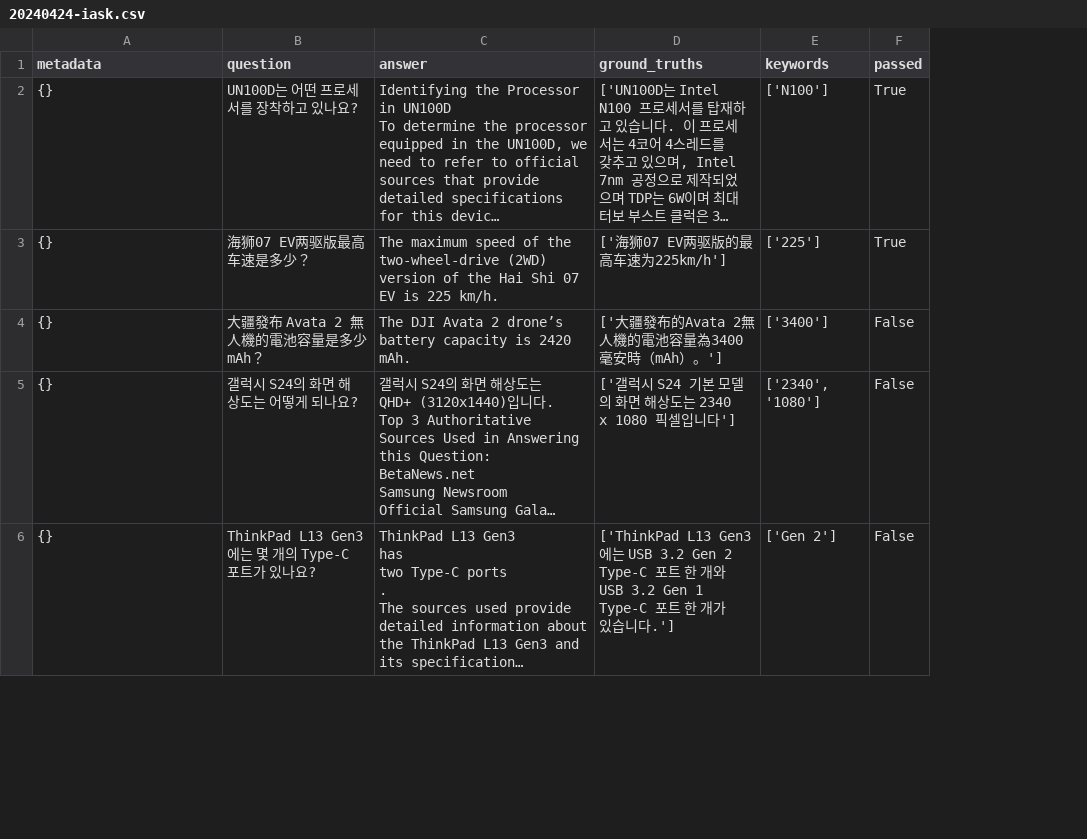
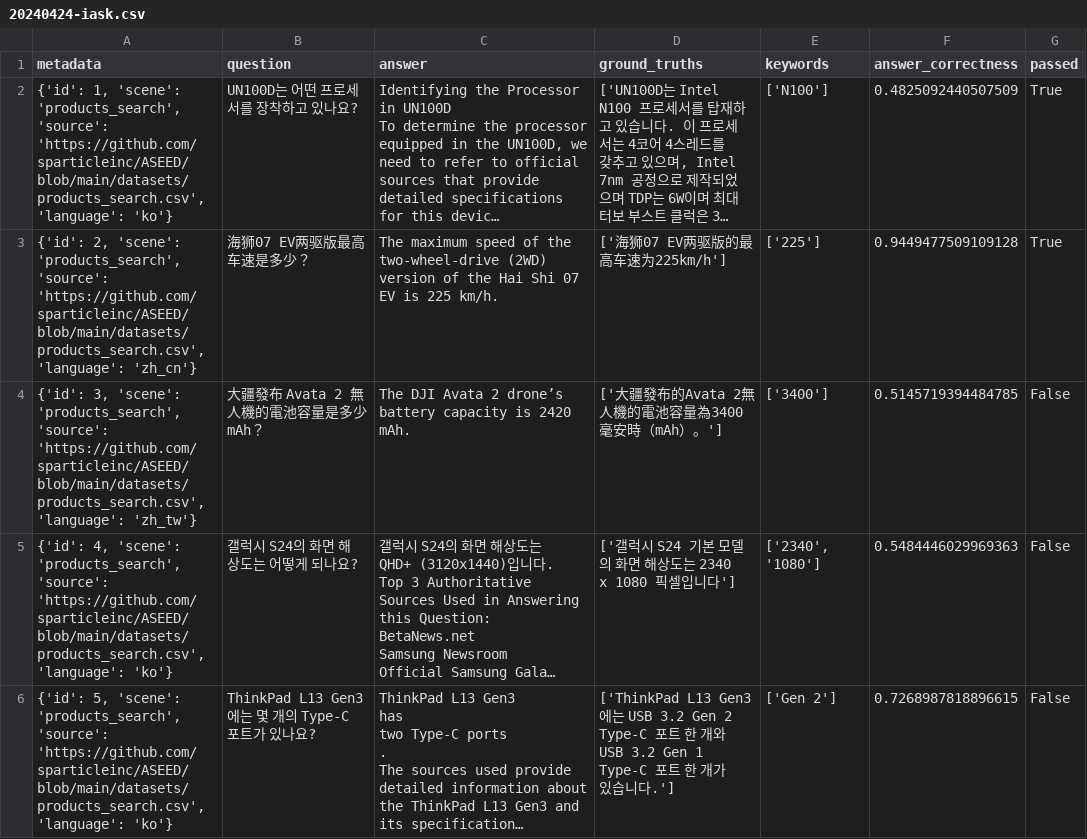
Before and after one commit to sparticleinc/ASEED, a CSV file: evaluations/products_search/20240424-iask.csv, drawn as a sheet; only a part is shown; long unchanged cells end in …; the diff covers the shown part only; the diff names each change by its address in the sheet, - before the commit and + after, or states it on an @@ line.

Commit message:
refactor: Update 20240424-iask.csv

```diff
--- a/evaluations/products_search/20240424-iask.csv
+++ b/evaluations/products_search/20240424-iask.csv
+column F (answer_correctness), rows 2-6: 0.4825092440507509 | 0.9449477509109128 | 0.5145719394484785 | 0.5484446029969363 | 0.7268987818896615
-A2 (metadata): {}
+A2 (metadata): {'id': 1, 'scene': 'products_search', 'source': 'https://github.com/sparticleinc/ASEED/blob/main/datasets/products_search.csv', 'language': 'ko'}
-A3 (metadata): {}
+A3 (metadata): {'id': 2, 'scene': 'products_search', 'source': 'https://github.com/sparticleinc/ASEED/blob/main/datasets/products_search.csv', 'language': 'zh_cn'}
-A4 (metadata): {}
+A4 (metadata): {'id': 3, 'scene': 'products_search', 'source': 'https://github.com/sparticleinc/ASEED/blob/main/datasets/products_search.csv', 'language': 'zh_tw'}
-A5 (metadata): {}
+A5 (metadata): {'id': 4, 'scene': 'products_search', 'source': 'https://github.com/sparticleinc/ASEED/blob/main/datasets/products_search.csv', 'language': 'ko'}
-A6 (metadata): {}
+A6 (metadata): {'id': 5, 'scene': 'products_search', 'source': 'https://github.com/sparticleinc/ASEED/blob/main/datasets/products_search.csv', 'language': 'ko'}
```
Also changed, not shown: 16 edited cells elsewhere in this file.
